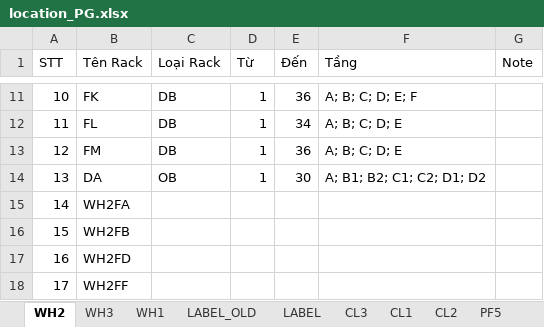
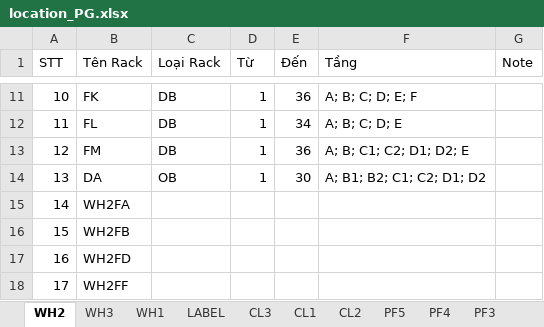
Before and after one commit to biennn86/streamlit_v2, an Excel workbook: _linhtinh/file_linhtinh/location_PG.xlsx, sheet WH2, drawn as a sheet; only a part is shown, gaps mark what is left out; values as stored, in another font and other column widths than the file's, no borders; the diff names each change by its address in the sheet, - before the commit and + after, or states it on an @@ line.

```diff
--- a/_linhtinh/file_linhtinh/location_PG.xlsx (sheet WH2)
+++ b/_linhtinh/file_linhtinh/location_PG.xlsx (sheet WH2)
-sheet tab: LABEL_OLD
-F13 (Tầng): A; B; C; D; E
+F13 (Tầng): A; B; C1; C2; D1; D2; E
```
Also changed, not shown: sheet PF5, charts or pictures, data_tonghop.xlsx, 5 other files.
